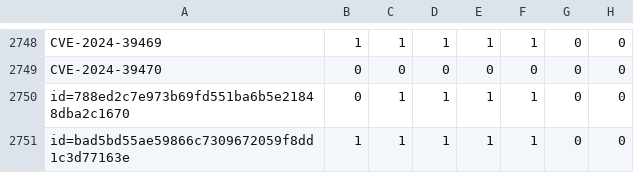
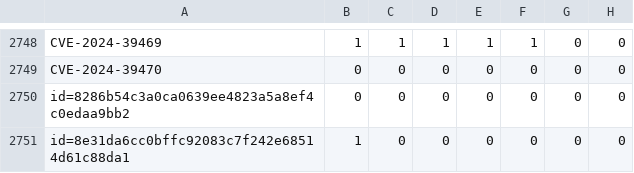
Before and after one commit to sirdarckcat/linux-queries, a CSV file: backports.csv, drawn as a sheet; only a part is shown, gaps mark what is left out.

```diff
--- a/backports.csv
+++ b/backports.csv
@@ -2749,3 +2749,3 @@ CVE-2024-39469,1,1,1,1,1,0,0
 CVE-2024-39470,0,0,0,0,0,0,0
-id=788ed2c7e973b69fd551ba6b5e21848dba2c1670,0,1,1,1,1,0,0
-id=bad5bd55ae59866c7309672059f8dd1c3d77163e,1,1,1,1,1,0,0
+id=8286b54c3a0ca0639ee4823a5a8ef4c0edaa9bb2,0,0,0,0,0,0,0
+id=8e31da6cc0bffc92083c7f242e68514d61c88da1,1,0,0,0,0,0,0
```
